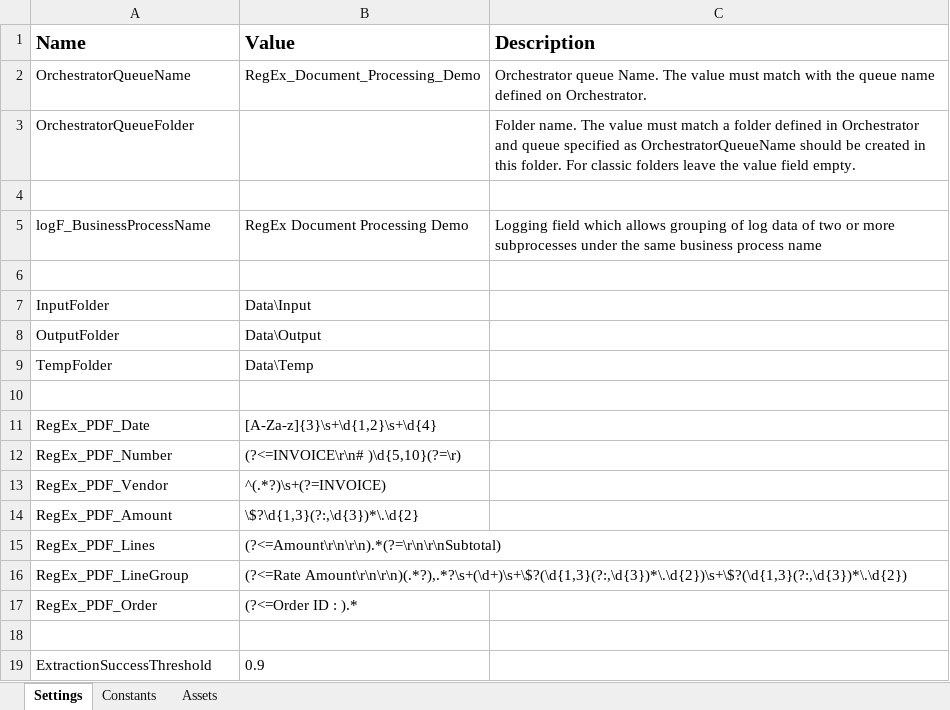
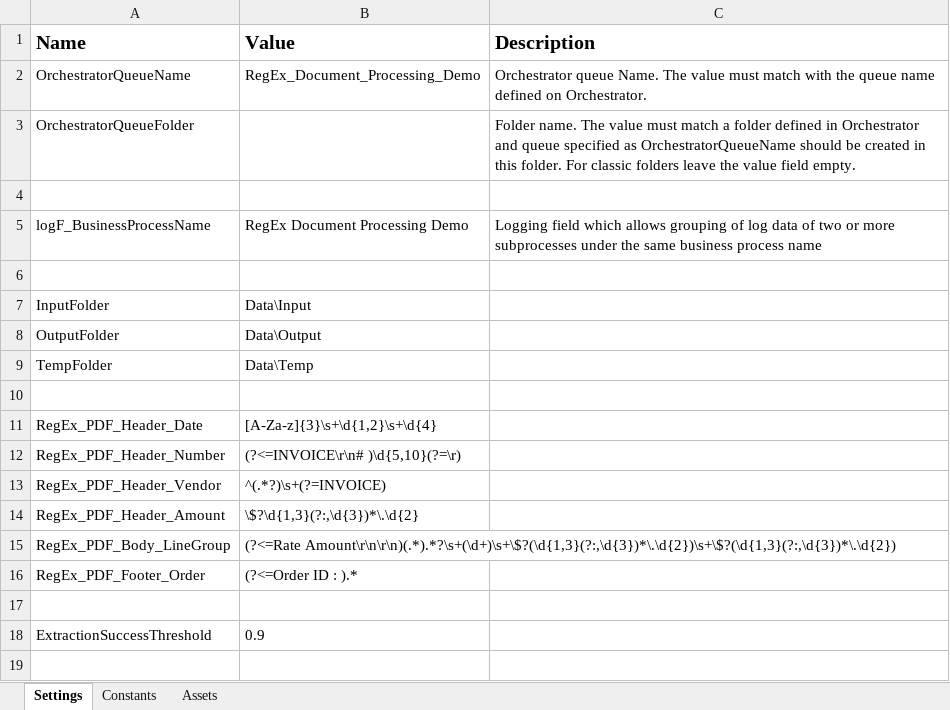
Before and after one commit to mo-automation-projects/UiPath, an Excel workbook: RegEx Document Processing Demo/Data/Config.xlsx, sheet Settings, drawn as a sheet; values as stored, in another font and other column widths than the file's, no borders; removed rows and columns are numbered as before the commit, all else as after; the diff names each change by its address in the sheet, - before the commit and + after, or states it on an @@ line.

```diff
--- a/RegEx Document Processing Demo/Data/Config.xlsx (sheet Settings)
+++ b/RegEx Document Processing Demo/Data/Config.xlsx (sheet Settings)
-A11 (Name): RegEx_PDF_Date
+A11 (Name): RegEx_PDF_Header_Date
-A12 (Name): RegEx_PDF_Number
+A12 (Name): RegEx_PDF_Header_Number
-A13 (Name): RegEx_PDF_Vendor
+A13 (Name): RegEx_PDF_Header_Vendor
-A14 (Name): RegEx_PDF_Amount
+A14 (Name): RegEx_PDF_Header_Amount
-row 15: RegEx_PDF_Lines | (?<=Amount\r\n\r\n).*(?=\r\n\r\nSubtotal)
-A15 (Name): RegEx_PDF_LineGroup
+A15 (Name): RegEx_PDF_Body_LineGroup
-B15 (Value): (?<=Rate Amount\r\n\r\n)(.*?),.*?\s+(\d+)\s+\$?(\d{1,3}(?:,\d{3})*\.\d{2})\s+\$?(\d{1,3}(?:,\d{3})*\.\d{2})
+B15 (Value): (?<=Rate Amount\r\n\r\n)(.*).*?\s+(\d+)\s+\$?(\d{1,3}(?:,\d{3})*\.\d{2})\s+\$?(\d{1,3}(?:,\d{3})*\.\d{2})
-A16 (Name): RegEx_PDF_Order
+A16 (Name): RegEx_PDF_Footer_Order
```
Also changed, not shown: 15 other files.
